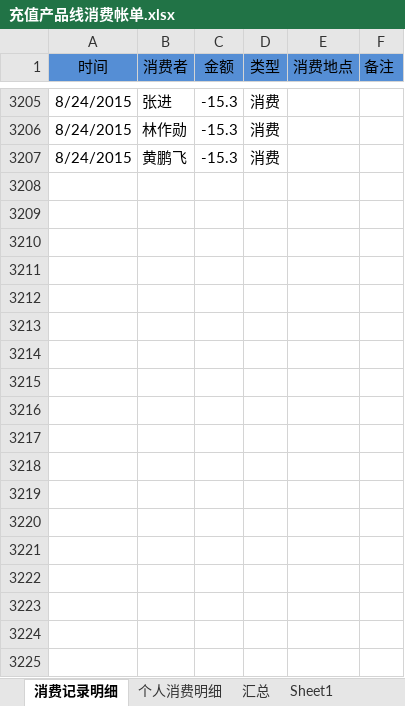
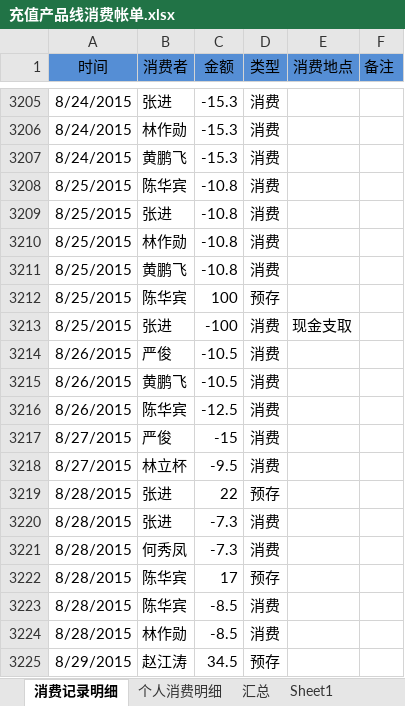
Before and after one commit to junyangren/BillingInfo, an Excel workbook: 充值产品线消费帐单.xlsx, sheet 消费记录明细, drawn as a sheet; only a part is shown, gaps mark what is left out; values as stored, in another font and other column widths than the file's, no borders; conditional formats not drawn; the diff names each change by its address in the sheet, - before the commit and + after, or states it on an @@ line.

Commit message:
ok

```diff
--- a/充值产品线消费帐单.xlsx (sheet 消费记录明细)
+++ b/充值产品线消费帐单.xlsx (sheet 消费记录明细)
+row 3208: 8/25/2015 | 陈华宾 | -10.8 | 消费
+row 3209: 8/25/2015 | 张进 | -10.8 | 消费
+row 3210: 8/25/2015 | 林作勋 | -10.8 | 消费
+row 3211: 8/25/2015 | 黄鹏飞 | -10.8 | 消费
+row 3212: 8/25/2015 | 陈华宾 | 100 | 预存
+row 3213: 8/25/2015 | 张进 | -100 | 消费 | 现金支取
+row 3214: 8/26/2015 | 严俊 | -10.5 | 消费
+row 3215: 8/26/2015 | 黄鹏飞 | -10.5 | 消费
+row 3216: 8/26/2015 | 陈华宾 | -12.5 | 消费
+row 3217: 8/27/2015 | 严俊 | -15 | 消费
+row 3218: 8/27/2015 | 林立杯 | -9.5 | 消费
+row 3219: 8/28/2015 | 张进 | 22 | 预存
+row 3220: 8/28/2015 | 张进 | -7.3 | 消费
+row 3221: 8/28/2015 | 何秀凤 | -7.3 | 消费
+row 3222: 8/28/2015 | 陈华宾 | 17 | 预存
+row 3223: 8/28/2015 | 陈华宾 | -8.5 | 消费
+row 3224: 8/28/2015 | 林作勋 | -8.5 | 消费
+row 3225: 8/29/2015 | 赵江涛 | 34.5 | 预存
```
Also changed, not shown: sheet 个人消费明细, sheet 汇总.
